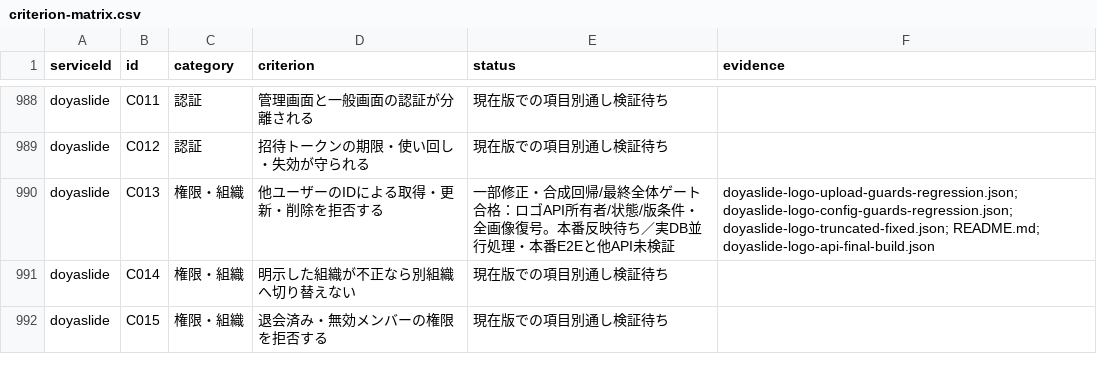
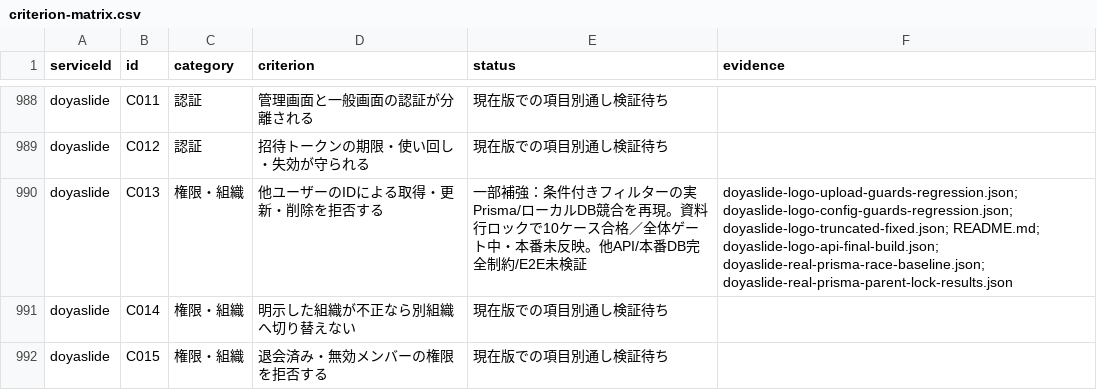
Before and after one commit to k-mitsumori-cmd/doya-ai, a CSV file: docs/audits/2026-10-06-all-services-recheck/criterion-matrix.csv, drawn as a sheet; only a part is shown, gaps mark what is left out.

Commit message:
fix(doyaslide): serialize branding and image updates by project

```diff
--- a/docs/audits/2026-10-06-all-services-recheck/criterion-matrix.csv
+++ b/docs/audits/2026-10-06-all-services-recheck/criterion-matrix.csv
@@ -989,3 +989,3 @@ doyaslide,C011,認証,管理画面と一般画面の認証が分離される,現
 doyaslide,C012,認証,招待トークンの期限・使い回し・失効が守られる,現在版での項目別通し検証待ち,
-doyaslide,C013,権限・組織,他ユーザーのIDによる取得・更新・削除を拒否する,一部修正・合成回帰/最終全体ゲート合格：ロゴAPI所有者/状態/版条件・全画像復号。本番反映待ち／実DB並行処理・本番E2Eと他API未検証,doyaslide-logo-upload-guards-regression.json; doyaslide-logo-config-guards-regression.json; doyaslide-logo-truncated-fixed.json; README.md; doyaslide-logo-api-final-build.json
+doyaslide,C013,権限・組織,他ユーザーのIDによる取得・更新・削除を拒否する,一部補強：条件付きフィルターの実Prisma/ローカルDB競合を再現。資料行ロックで10ケース合格／全体ゲート中・本番未反映。他API/本番DB完全制約/E2E未検証,doyaslide-logo-upload-guards-regression.json; doyaslide-logo-config-guards-regression.json; doyaslide-logo-truncated-fixed.json; README.md; doyaslide-logo-api-final-build.json; doyaslide-real-prisma-race-baseline.json; doyaslide-real-prisma-parent-lock-results.json
 doyaslide,C014,権限・組織,明示した組織が不正なら別組織へ切り替えない,現在版での項目別通し検証待ち,
```
Also changed, not shown: 38 other files.
